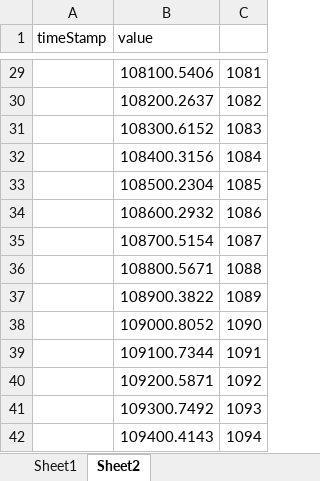
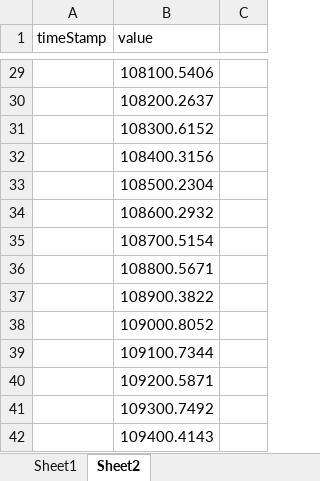
Before and after one commit to Huanghui52/opcua-modeler, an Excel workbook: barometer_data/barometer.xlsx, sheet Sheet2, drawn as a sheet; only a part is shown, gaps mark what is left out; values as stored, in another font and other column widths than the file's, no borders; the diff covers the shown part only; the diff names each change by its address in the sheet, - before the commit and + after, or states it on an @@ line.

```diff
--- a/barometer_data/barometer.xlsx (sheet Sheet2)
+++ b/barometer_data/barometer.xlsx (sheet Sheet2)
-C29: 1081
+C29: (empty)
-C30: 1082
+C30: (empty)
-C31: 1083
+C31: (empty)
-C32: 1084
+C32: (empty)
-C33: 1085
+C33: (empty)
-C34: 1086
+C34: (empty)
-C35: 1087
+C35: (empty)
-C36: 1088
+C36: (empty)
-C37: 1089
+C37: (empty)
-C38: 1090
+C38: (empty)
-C39: 1091
+C39: (empty)
-C40: 1092
+C40: (empty)
-C41: 1093
+C41: (empty)
-C42: 1094
+C42: (empty)
```
Also changed, not shown: 30 edited cells elsewhere in this sheet, sheet Sheet1, 8 other files.
